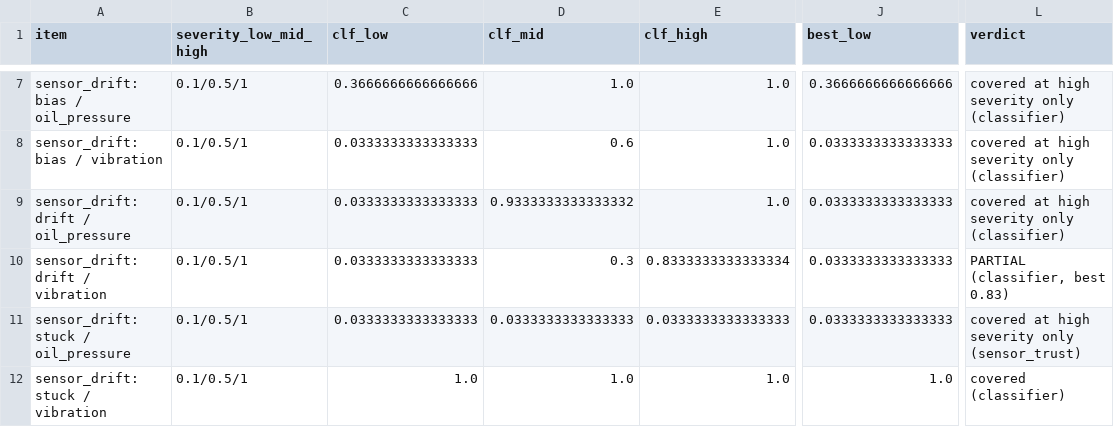
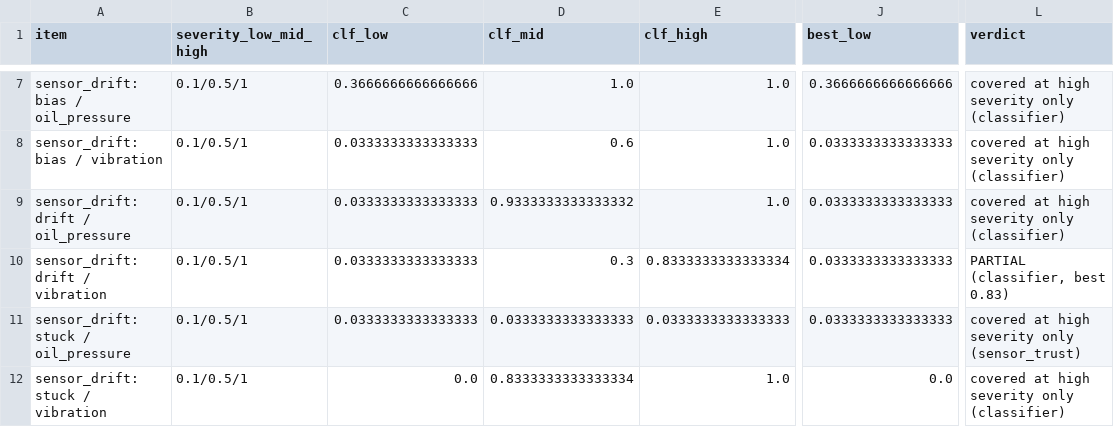
Before and after one commit to gayathriravi-codes/uav-engine-digital-twin, a CSV file: docs/coverage_matrix_n0.csv, drawn as a sheet; only a part is shown, gaps mark what is left out; the diff names each change by its address in the sheet, - before the commit and + after, or states it on an @@ line.

```diff
--- a/docs/coverage_matrix_n0.csv
+++ b/docs/coverage_matrix_n0.csv
-C12 (clf_low): 1.0
+C12 (clf_low): 0.0
-D12 (clf_mid): 1.0
+D12 (clf_mid): 0.8333333333333334
-J12 (best_low): 1.0
+J12 (best_low): 0.0
-L12 (verdict): covered (classifier)
+L12 (verdict): covered at high severity only (classifier)
```
Also changed, not shown: docs/coverage_matrix_n2.csv, docs/coverage_matrix_n5.csv, 7 other files.
